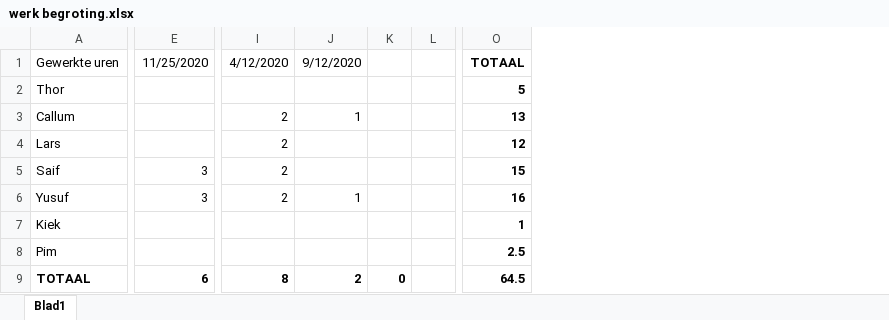
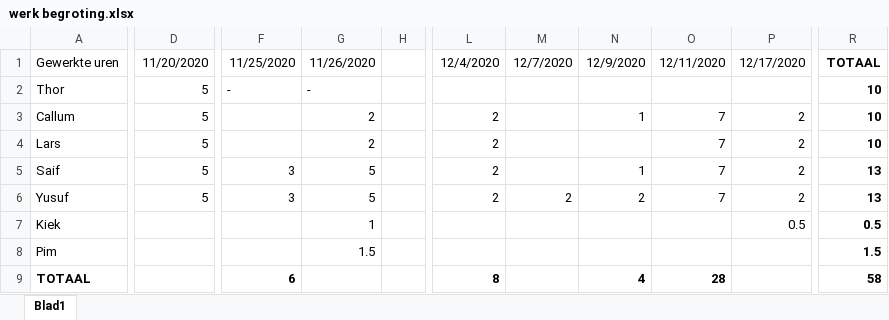
Before and after one commit to saifrashed/FYS, an Excel workbook: docs/Projectskills/werk begroting.xlsx, sheet Blad1, drawn as a sheet; only a part is shown, gaps mark what is left out; values as stored, in another font and other column widths than the file's, no borders; removed rows and columns are numbered as before the commit, all else as after; the diff covers the shown part only; the diff names each change by its address in the sheet, - before the commit and + after, or states it on an @@ line.

Commit message:
werk begroting

```diff
--- a/docs/Projectskills/werk begroting.xlsx (sheet Blad1)
+++ b/docs/Projectskills/werk begroting.xlsx (sheet Blad1)
+column D, rows 1-6: 11/20/2020 | 5 | 5 | 5 | 5 | 5
+column G, rows 1-8: 11/26/2020 | - | 2 | 2 | 5 | 5 | 1 | 1.5
+column H, empty
+column M, rows 1-6: 12/7/2020 |  |  |  |  | 2
-column K, row 9: 0
-column L, empty
+column O, rows 1-9: 12/11/2020 |  | 7 | 7 | 7 | 7 |  |  | 28
+column P, rows 1-7: 12/17/2020 |  | 2 | 2 | 2 | 2 | 0.5
-column O, rows 1-9: TOTAAL | 5 | 13 | 12 | 15 | 16 | 1 | 2.5 | 64.5
+column R, rows 1-9: TOTAAL | 10 | 10 | 10 | 13 | 13 | 0.5 | 1.5 | 58
-L1: 4/12/2020
+L1: 12/4/2020
-N1: 9/12/2020
+N1: 12/9/2020
-F2: (empty)
+F2: -
-N5: (empty)
+N5: 1
-N6: 1
+N6: 2
-N9: 2
+N9: 4
```
Also changed, not shown: 1 removed column elsewhere in this sheet, formulas that keep their value.
